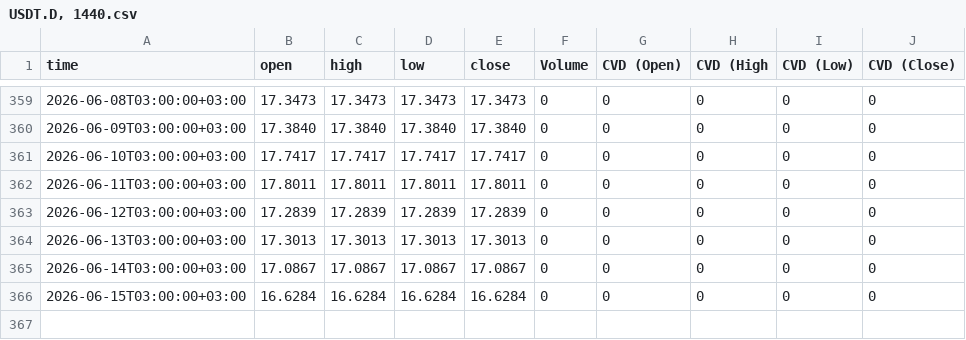
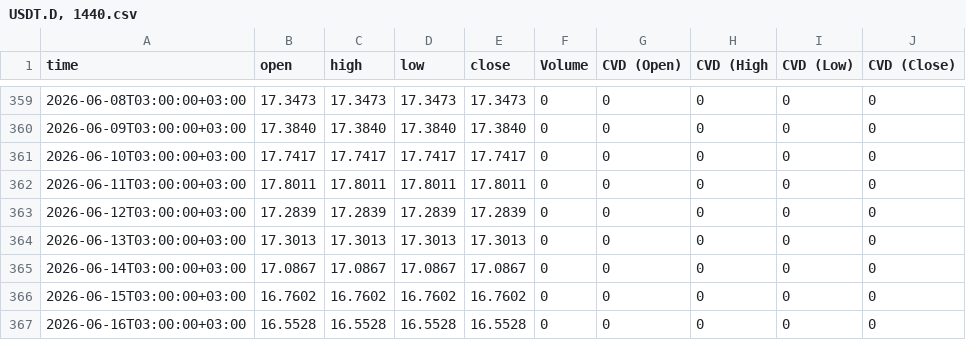
Before and after one commit to sanadshlabi89-cloud/btc-data, a CSV file: USDT.D, 1440.csv, drawn as a sheet; only a part is shown, gaps mark what is left out.

```diff
--- a/USDT.D, 1440.csv
+++ b/USDT.D, 1440.csv
@@ -365,2 +365,3 @@ time,open,high,low,close,Volume,CVD (Open),CVD (High,CVD (Low),CVD (Close)
 2026-06-14T03:00:00+03:00,17.0867,17.0867,17.0867,17.0867,0,0,0,0,0
-2026-06-15T03:00:00+03:00,16.6284,16.6284,16.6284,16.6284,0,0,0,0,0
+2026-06-15T03:00:00+03:00,16.7602,16.7602,16.7602,16.7602,0,0,0,0,0
+2026-06-16T03:00:00+03:00,16.5528,16.5528,16.5528,16.5528,0,0,0,0,0
```
Also changed, not shown: BTCUSDT.P, 1.csv, BTCUSDT.P, 15.csv, 7 other files.
